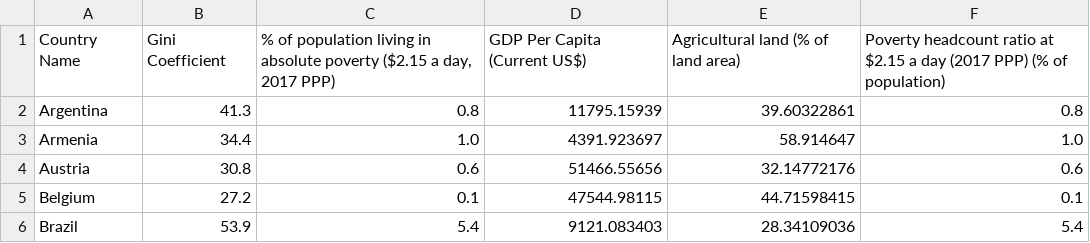
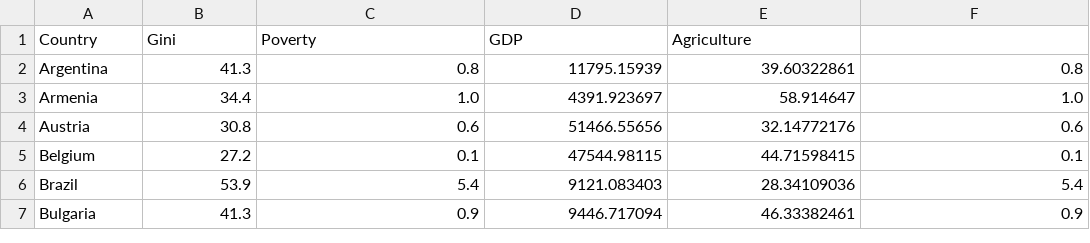
Before and after one commit to devon-sharp/devon-sharp.github.io, a CSV file: bubble_data2.csv, drawn as a sheet; only a part is shown; the shorter side is filled out with more unchanged rows; removed rows and columns are numbered as before the commit, all else as after; the diff names each change by its address in the sheet, - before the commit and + after, or states it on an @@ line.

Commit message:
Update bubble_data2.csv

```diff
--- a/bubble_data2.csv
+++ b/bubble_data2.csv
-row 1: Country Name | Gini Coefficient | % of population living in absolute poverty ($2.15 a day, 2017 PPP) | GDP Per Capita (Current US$) | Agricultural land (% of land area) | Poverty headcount ratio at $2.15 a day (2017 PPP) (% of population)
+row 1: Country | Gini | Poverty | GDP | Agriculture
```
